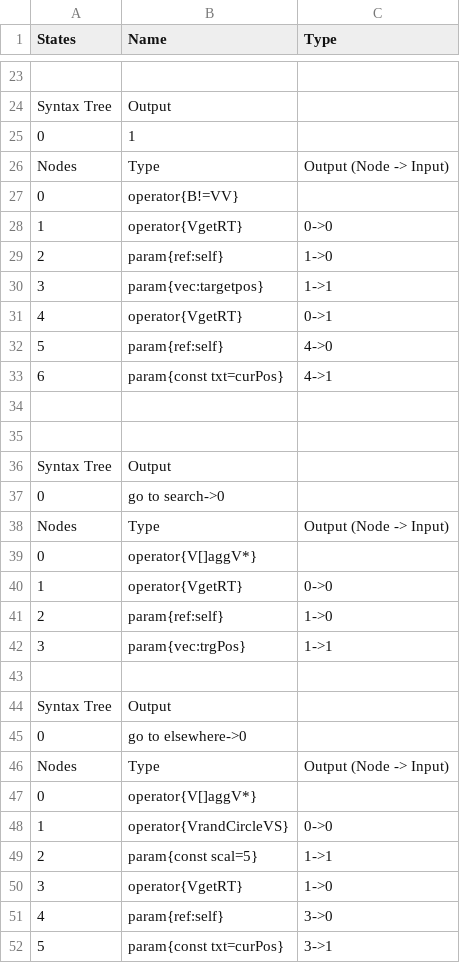
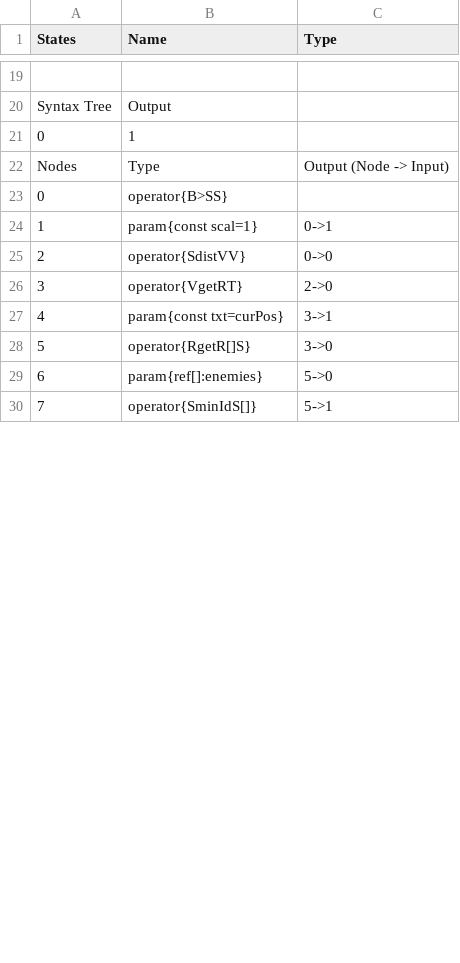
Before and after one commit to galliotgreg/Lumy_Naissance, a CSV file: Assets/Inputs/Species/AlienSwarm/knight_behavior.csv, drawn as a sheet; only a part is shown, gaps mark what is left out; the diff covers the shown part only.

```diff
--- a/Assets/Inputs/Species/AlienSwarm/knight_behavior.csv
+++ b/Assets/Inputs/Species/AlienSwarm/knight_behavior.csv
@@ -26,27 +22,9 @@ Syntax Tree,Output,
 Nodes,Type,Output (Node -> Input)
-0,operator{B!=VV},
-1,operator{VgetRT},0->0
-2,param{ref:self},1->0
-3,param{vec:targetpos},1->1
-4,operator{VgetRT},0->1
-5,param{ref:self},4->0
-6,param{const txt=curPos},4->1
-,,
-,,
-Syntax Tree,Output,
-0,go to search->0,
-Nodes,Type,Output (Node -> Input)
-0,operator{V[]aggV*},
-1,operator{VgetRT},0->0
-2,param{ref:self},1->0
-3,param{vec:trgPos},1->1
-,,
-Syntax Tree,Output,
-0,go to elsewhere->0,
-Nodes,Type,Output (Node -> Input)
-0,operator{V[]aggV*},
-1,operator{VrandCircleVS},0->0
-2,param{const scal=5},1->1
-3,operator{VgetRT},1->0
-4,param{ref:self},3->0
-5,param{const txt=curPos},3->1
+0,operator{B>SS},
+1,param{const scal=1},0->1
+2,operator{SdistVV},0->0
+3,operator{VgetRT},2->0
+4,param{const txt=curPos},3->1
+5,operator{RgetR[]S},3->0
+6,param{ref[]:enemies},5->0
+7,operator{SminIdS[]},5->1
```
Also changed, not shown: 10 added rows, 4 removed rows and 12 edited cells elsewhere in this file, Assets/Inputs/Species/AlienSwarm/alienSwarm_specie.csv, Assets/Inputs/Species/AlienSwarm/lurker_behavior.csv, 4 other files.
